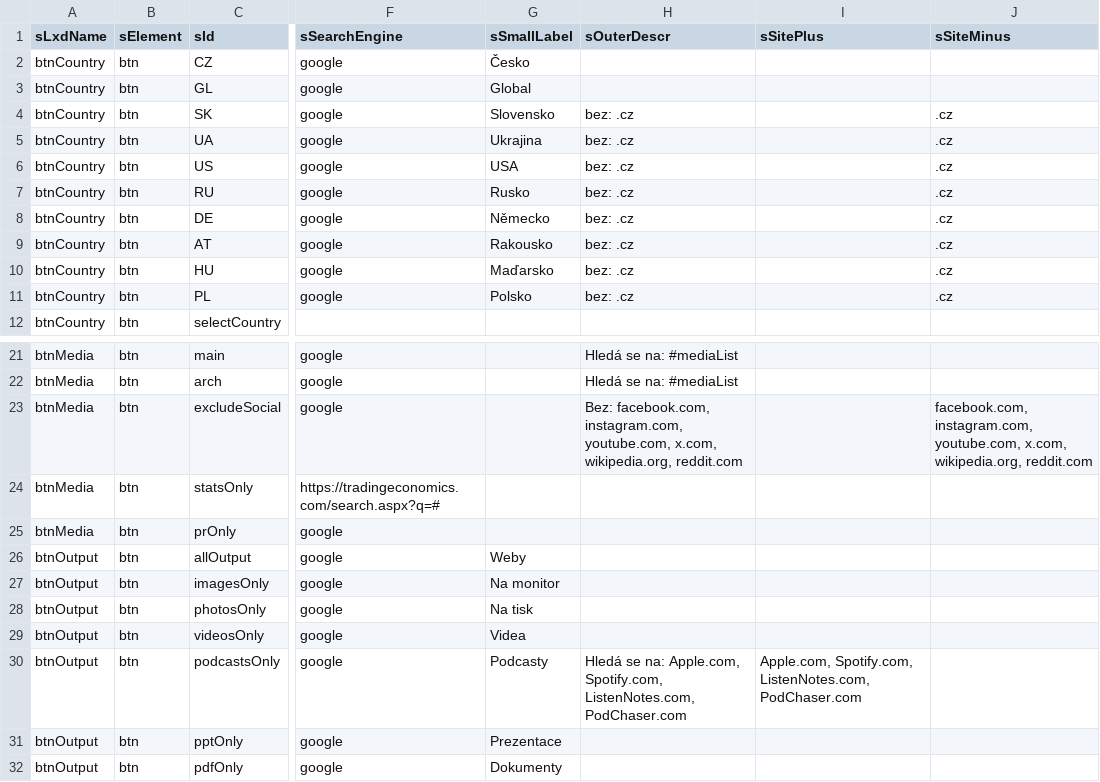
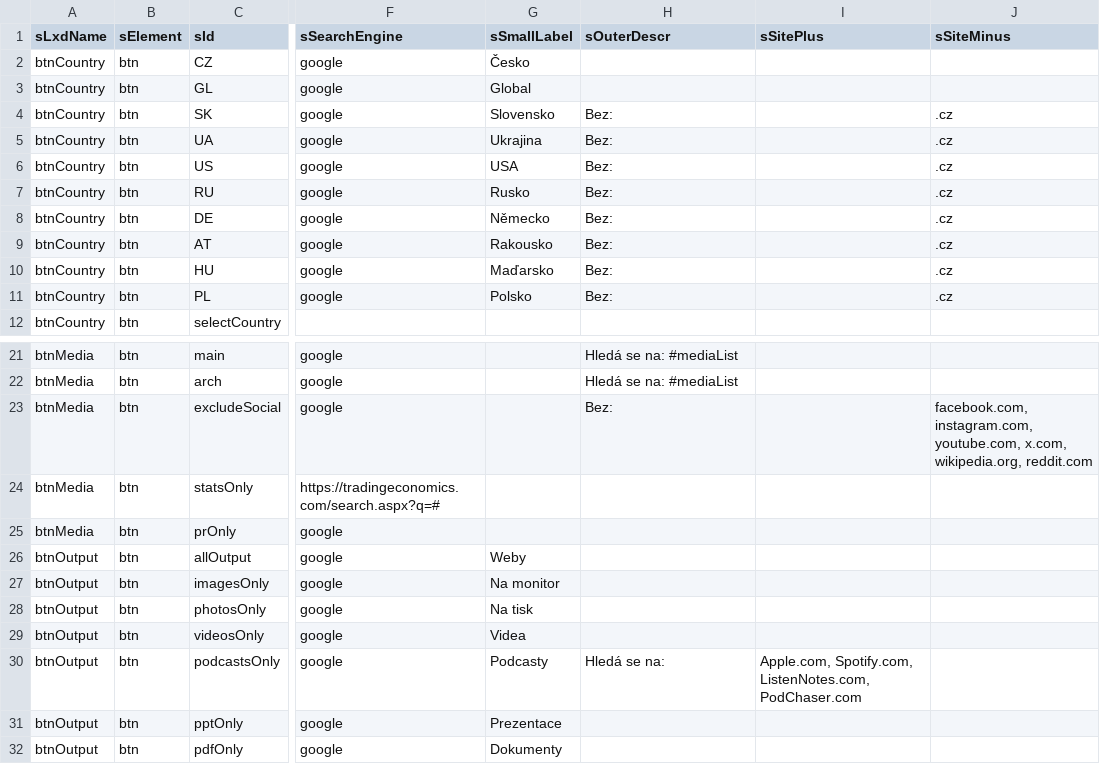
Before and after one commit to jaroslavjerhot/gooogle, a CSV file: data/buttonsList.csv, drawn as a sheet; only a part is shown, gaps mark what is left out; the diff names each change by its address in the sheet, - before the commit and + after, or states it on an @@ line.

Commit message:
Add files via upload

```diff
--- a/data/buttonsList.csv
+++ b/data/buttonsList.csv
-H4:H11 (sOuterDescr): bez: .cz
+H4:H11 (sOuterDescr): Bez:
-H23 (sOuterDescr): Bez: facebook.com, instagram.com, youtube.com, x.com, wikipedia.org, reddit.com
+H23 (sOuterDescr): Bez:
-H30 (sOuterDescr): Hledá se na: Apple.com, Spotify.com, ListenNotes.com, PodChaser.com
+H30 (sOuterDescr): Hledá se na:
```
